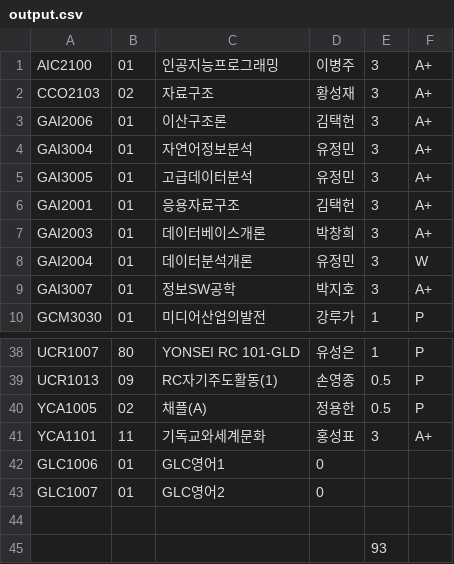
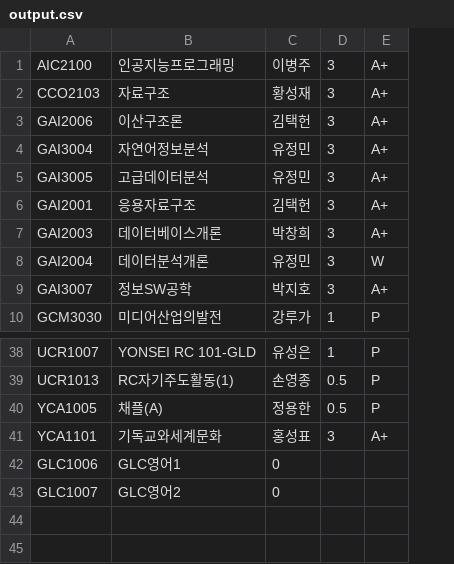
Before and after one commit to seokhyunmoon/AIE_HACKATHON, a CSV file: output.csv, drawn as a sheet; only a part is shown, gaps mark what is left out; the diff names each change by its address in the sheet, - before the commit and + after, or states it on an @@ line.

```diff
--- a/output.csv
+++ b/output.csv
-column B, rows 1-10: 01 | 02 | 01 | 01 | 01 | 01 | 01 | 01 | 01 | 01; rows 38-43: 80 | 09 | 02 | 11 | 01 | 01
-row 44: (empty)
-row 45:  |  |  |  | 93
```
Also changed, not shown: 2 other files.
